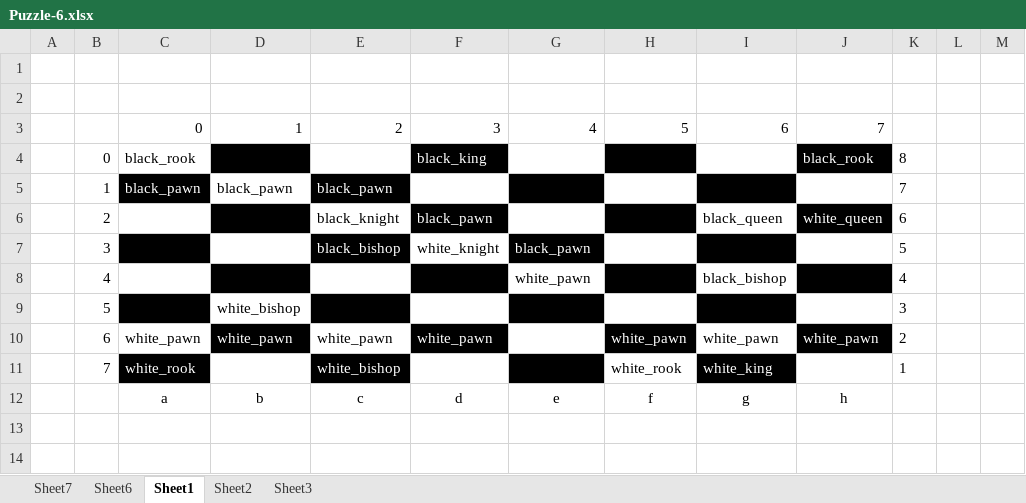
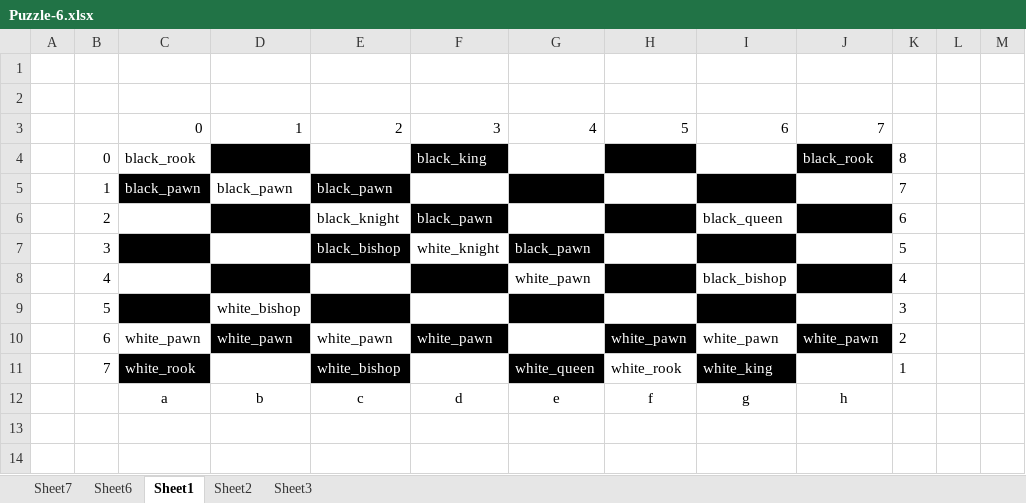
Before and after one commit to chess4fun/chess4fun, an Excel workbook: wikiimages/Puzzle-6.xlsx, sheet Sheet1, drawn as a sheet; only a part is shown; values as stored, in another font and other column widths than the file's, no borders; the diff names each change by its address in the sheet, - before the commit and + after, or states it on an @@ line.

```diff
--- a/wikiimages/Puzzle-6.xlsx (sheet Sheet1)
+++ b/wikiimages/Puzzle-6.xlsx (sheet Sheet1)
-J6: white_queen
+J6: (empty)
-G11: (empty)
+G11: white_queen
```
Also changed, not shown: wikiimages/Puzzle-10.xlsx, wikiimages/Puzzle-12.xlsx, 37 other files.
